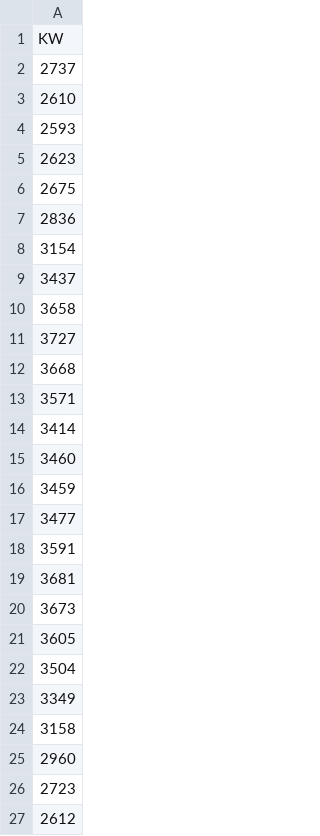
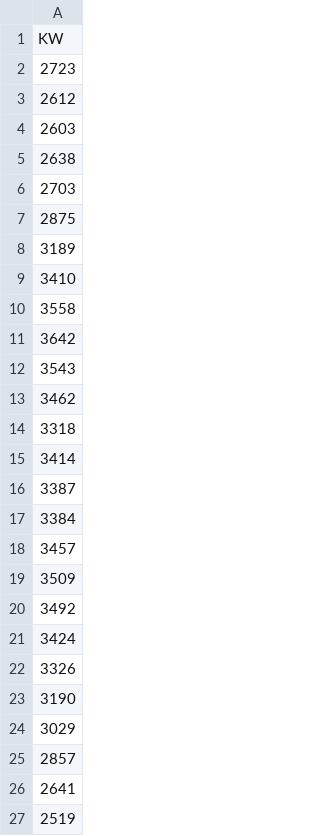
Before and after one commit to J1921604/Power-Demand-Forecast, a CSV file: AI/tomorrow/Ytest.csv, drawn as a sheet; only a part is shown; the shorter side is filled out with more unchanged rows; the diff covers the shown part only.

```diff
--- a/AI/tomorrow/Ytest.csv
+++ b/AI/tomorrow/Ytest.csv
@@ -1,26 +1,2 @@
 KW
-2737
-2610
-2593
-2623
-2675
-2836
-3154
-3437
-3658
-3727
-3668
-3571
-3414
-3460
-3459
-3477
-3591
-3681
-3673
-3605
-3504
-3349
-3158
-2960
 2723
```
Also changed, not shown: 24 added rows elsewhere in this file, AI/tomorrow/Keras/Keras_tomorrow.csv, AI/tomorrow/LightGBM/LightGBM_tomorrow.csv, 8 other files.
